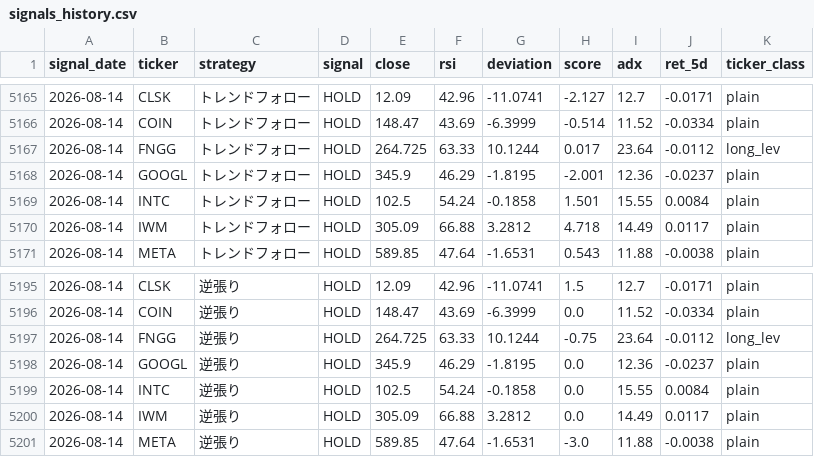
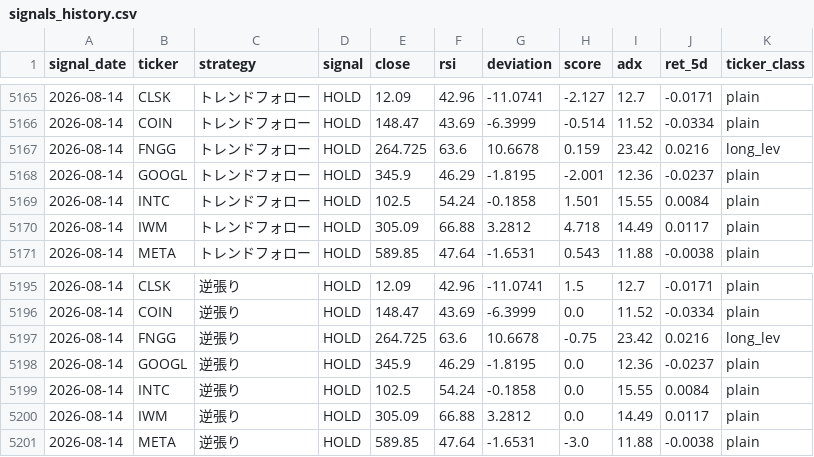
Before and after one commit to yasuou1980/stock_analysis_app, a CSV file: results/signals_history.csv, drawn as a sheet; only a part is shown, gaps mark what is left out.

```diff
--- a/results/signals_history.csv
+++ b/results/signals_history.csv
@@ -5166,3 +5166,3 @@ signal_date,ticker,strategy,signal,close,rsi,deviation,score,adx,ret_5d,ticker_c
 2026-08-14,COIN,トレンドフォロー,HOLD,148.47,43.69,-6.3999,-0.514,11.52,-0.0334,plain
-2026-08-14,FNGG,トレンドフォロー,HOLD,264.725,63.33,10.1244,0.017,23.64,-0.0112,long_lev
+2026-08-14,FNGG,トレンドフォロー,HOLD,264.725,63.6,10.6678,0.159,23.42,0.0216,long_lev
 2026-08-14,GOOGL,トレンドフォロー,HOLD,345.9,46.29,-1.8195,-2.001,12.36,-0.0237,plain
@@ -5196,3 +5196,3 @@ signal_date,ticker,strategy,signal,close,rsi,deviation,score,adx,ret_5d,ticker_c
 2026-08-14,COIN,逆張り,HOLD,148.47,43.69,-6.3999,0.0,11.52,-0.0334,plain
-2026-08-14,FNGG,逆張り,HOLD,264.725,63.33,10.1244,-0.75,23.64,-0.0112,long_lev
+2026-08-14,FNGG,逆張り,HOLD,264.725,63.6,10.6678,-0.75,23.42,0.0216,long_lev
 2026-08-14,GOOGL,逆張り,HOLD,345.9,46.29,-1.8195,0.0,12.36,-0.0237,plain
```
Also changed, not shown: 1 other file.
